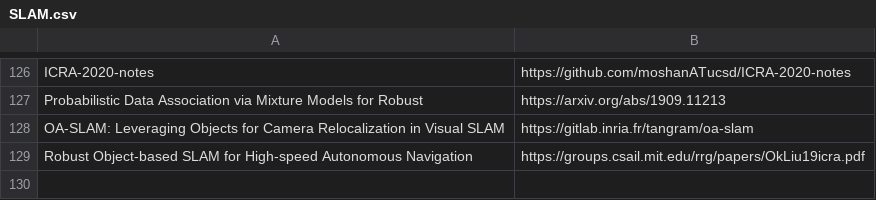
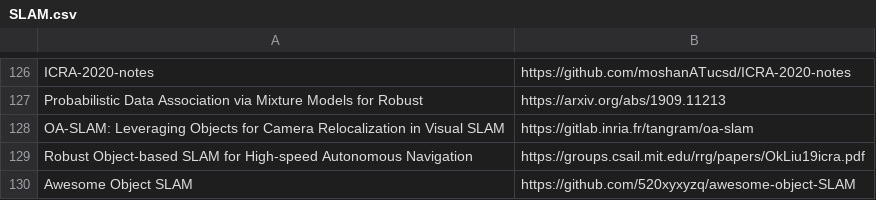
Before and after one commit to shanmo/awesome-object-slam, a CSV file: SLAM.csv, drawn as a sheet; only a part is shown, gaps mark what is left out.

Commit message:
Update SLAM.csv

```diff
--- a/SLAM.csv
+++ b/SLAM.csv
@@ -129 +129,2 @@ OA-SLAM: Leveraging Objects for Camera Relocalization in Visual SLAM,https://git
 Robust Object-based SLAM for High-speed Autonomous Navigation,https://groups.csail.mit.edu/rrg/papers/OkLiu19icra.pdf
+Awesome Object SLAM,https://github.com/520xyxyzq/awesome-object-SLAM
```
